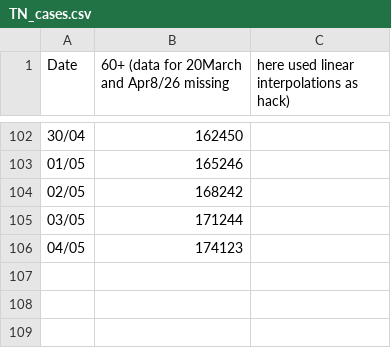
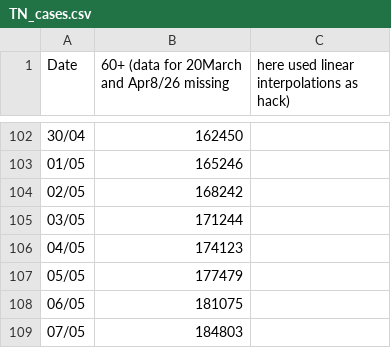
Before and after one commit to grill05/covid19india_data_parser, a CSV file: csv_dumps/TN_cases.csv, drawn as a sheet; only a part is shown, gaps mark what is left out; the diff names each change by its address in the sheet, - before the commit and + after, or states it on an @@ line.

```diff
--- a/csv_dumps/TN_cases.csv
+++ b/csv_dumps/TN_cases.csv
+row 107: 05/05 | 177479
+row 108: 06/05 | 181075
+row 109: 07/05 | 184803
```
Also changed, not shown: csv_dumps/karnataka_fatalities_truncated_Feb15_May05.csv, 3 other files.
